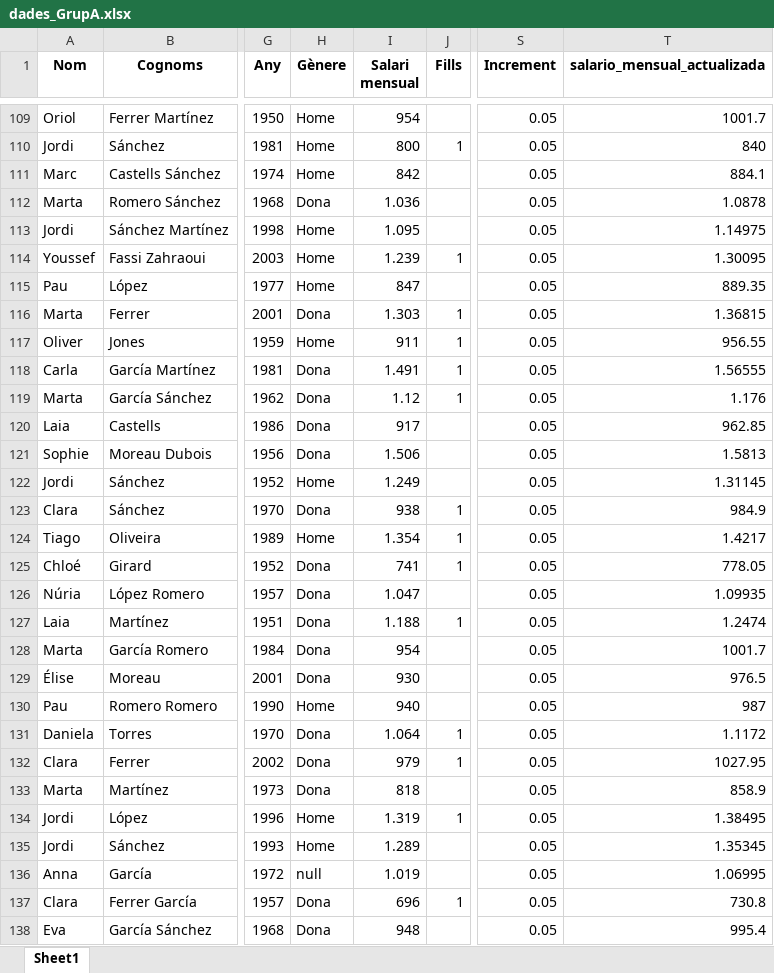
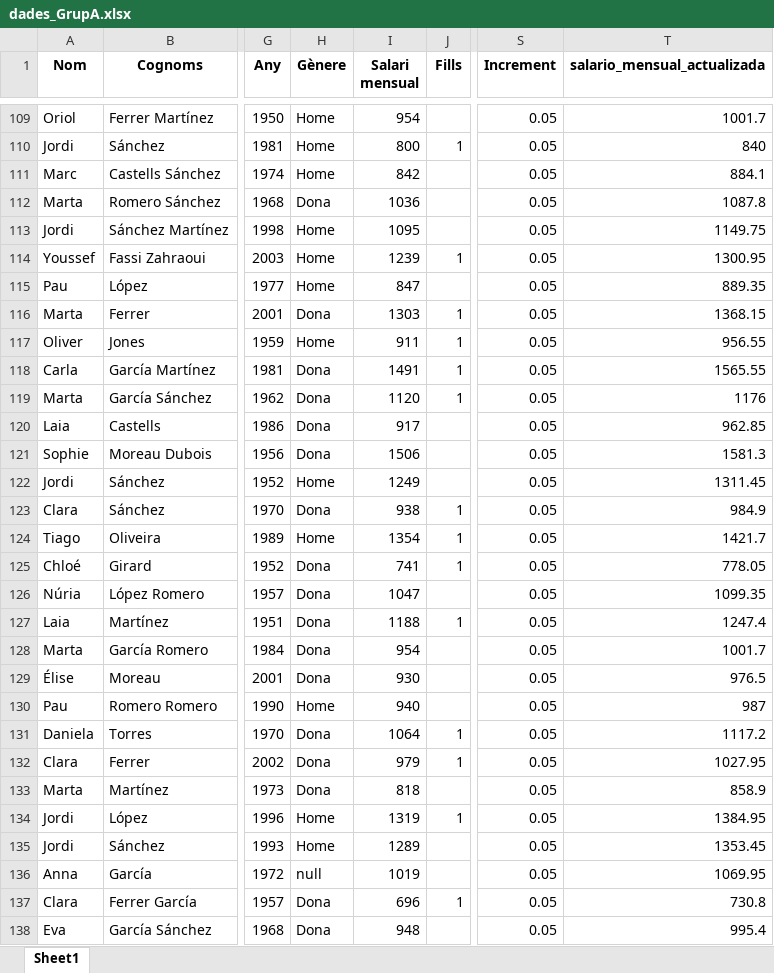
Before and after one commit to GimenezMariela/sprints, an Excel workbook: sprint10/dades_GrupA.xlsx, sheet Sheet1, drawn as a sheet; only a part is shown, gaps mark what is left out; values as stored, in another font and other column widths than the file's, no borders; the diff covers the shown part only; the diff names each change by its address in the sheet, - before the commit and + after, or states it on an @@ line.

```diff
--- a/sprint10/dades_GrupA.xlsx (sheet Sheet1)
+++ b/sprint10/dades_GrupA.xlsx (sheet Sheet1)
-I112 (Salari mensual): 1.036
+I112 (Salari mensual): 1036
-T112 (salario_mensual_actualizada): 1.0878
+T112 (salario_mensual_actualizada): 1087.8
-I113 (Salari mensual): 1.095
+I113 (Salari mensual): 1095
-T113 (salario_mensual_actualizada): 1.14975
+T113 (salario_mensual_actualizada): 1149.75
-I114 (Salari mensual): 1.239
+I114 (Salari mensual): 1239
-T114 (salario_mensual_actualizada): 1.30095
+T114 (salario_mensual_actualizada): 1300.95
-I116 (Salari mensual): 1.303
+I116 (Salari mensual): 1303
-T116 (salario_mensual_actualizada): 1.36815
+T116 (salario_mensual_actualizada): 1368.15
-I118 (Salari mensual): 1.491
+I118 (Salari mensual): 1491
-T118 (salario_mensual_actualizada): 1.56555
+T118 (salario_mensual_actualizada): 1565.55
-I119 (Salari mensual): 1.12
+I119 (Salari mensual): 1120
-T119 (salario_mensual_actualizada): 1.176
+T119 (salario_mensual_actualizada): 1176
-I121 (Salari mensual): 1.506
+I121 (Salari mensual): 1506
-T121 (salario_mensual_actualizada): 1.5813
+T121 (salario_mensual_actualizada): 1581.3
-I122 (Salari mensual): 1.249
+I122 (Salari mensual): 1249
-T122 (salario_mensual_actualizada): 1.31145
+T122 (salario_mensual_actualizada): 1311.45
-I124 (Salari mensual): 1.354
+I124 (Salari mensual): 1354
-T124 (salario_mensual_actualizada): 1.4217
+T124 (salario_mensual_actualizada): 1421.7
-I126 (Salari mensual): 1.047
+I126 (Salari mensual): 1047
-T126 (salario_mensual_actualizada): 1.09935
+T126 (salario_mensual_actualizada): 1099.35
-I127 (Salari mensual): 1.188
+I127 (Salari mensual): 1188
-T127 (salario_mensual_actualizada): 1.2474
+T127 (salario_mensual_actualizada): 1247.4
-I131 (Salari mensual): 1.064
+I131 (Salari mensual): 1064
-T131 (salario_mensual_actualizada): 1.1172
+T131 (salario_mensual_actualizada): 1117.2
-I134 (Salari mensual): 1.319
+I134 (Salari mensual): 1319
-T134 (salario_mensual_actualizada): 1.38495
+T134 (salario_mensual_actualizada): 1384.95
-I135 (Salari mensual): 1.289
+I135 (Salari mensual): 1289
-T135 (salario_mensual_actualizada): 1.35345
+T135 (salario_mensual_actualizada): 1353.45
-I136 (Salari mensual): 1.019
+I136 (Salari mensual): 1019
-T136 (salario_mensual_actualizada): 1.06995
+T136 (salario_mensual_actualizada): 1069.95
```
Also changed, not shown: 652 edited cells elsewhere in this sheet, sprint10/dades_GrupB.xlsx, sprint10/dades_GrupC.xlsx, 5 other files.
